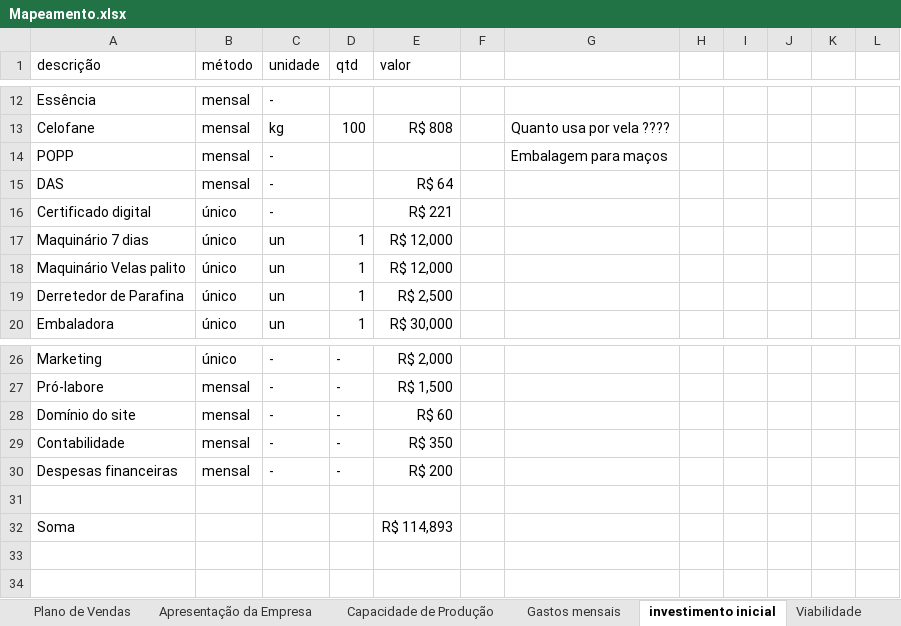
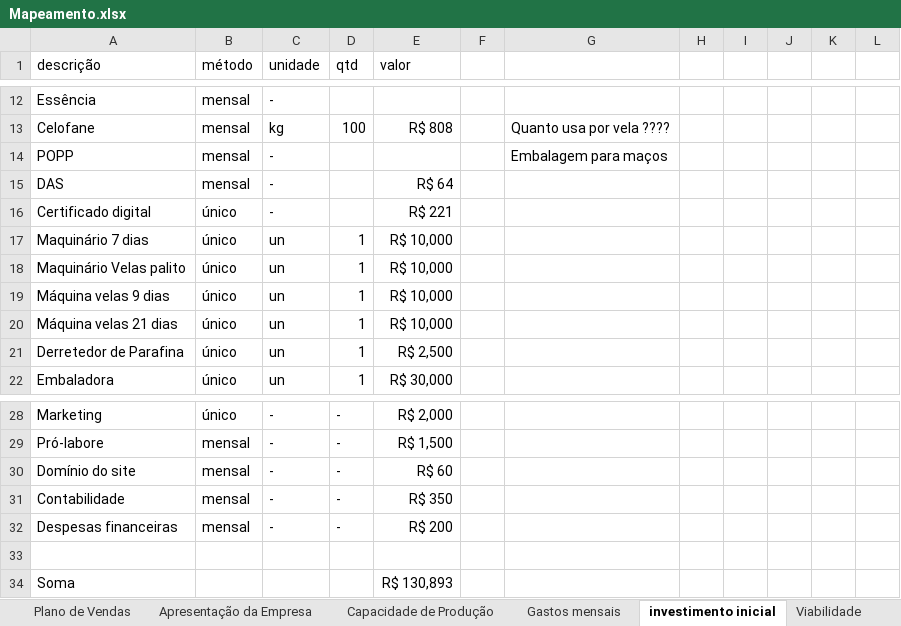
Before and after one commit to Walissondts/Chama-da-fe, an Excel workbook: Mapeamento.xlsx, sheet investimento inicial, drawn as a sheet; only a part is shown, gaps mark what is left out; values as stored, in another font and other column widths than the file's, no borders; addresses are those after the commit; the diff names each change by its address in the sheet, - before the commit and + after, or states it on an @@ line.

```diff
--- a/Mapeamento.xlsx (sheet investimento inicial)
+++ b/Mapeamento.xlsx (sheet investimento inicial)
-E17:E18 (valor): R$ 12,000
+E17:E18 (valor): R$ 10,000
+row 19: Máquina velas 9 dias | único | un | 1 | R$ 10,000
+row 20: Máquina velas 21 dias | único | un | 1 | R$ 10,000
-E34 (valor): R$ 114,893
+E34 (valor): R$ 130,893
```
Also changed, not shown: sheet Viabilidade, formulas that keep their value.
